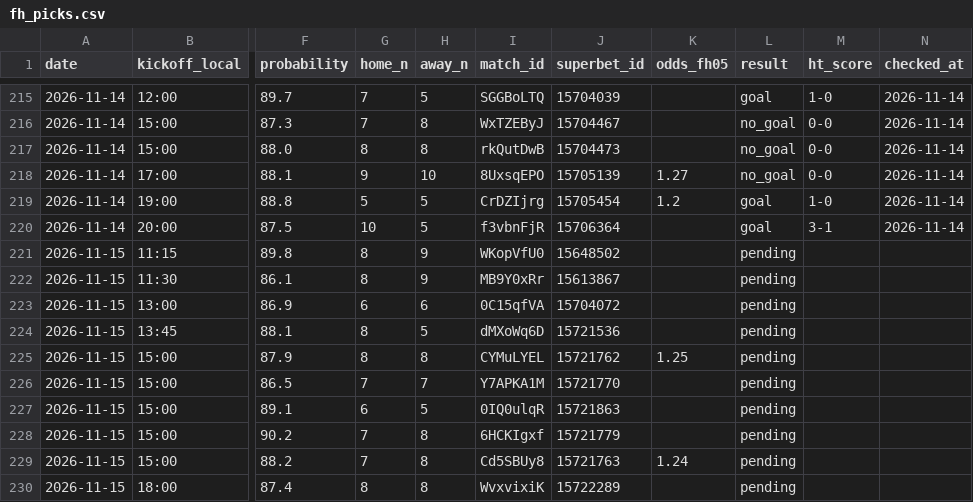
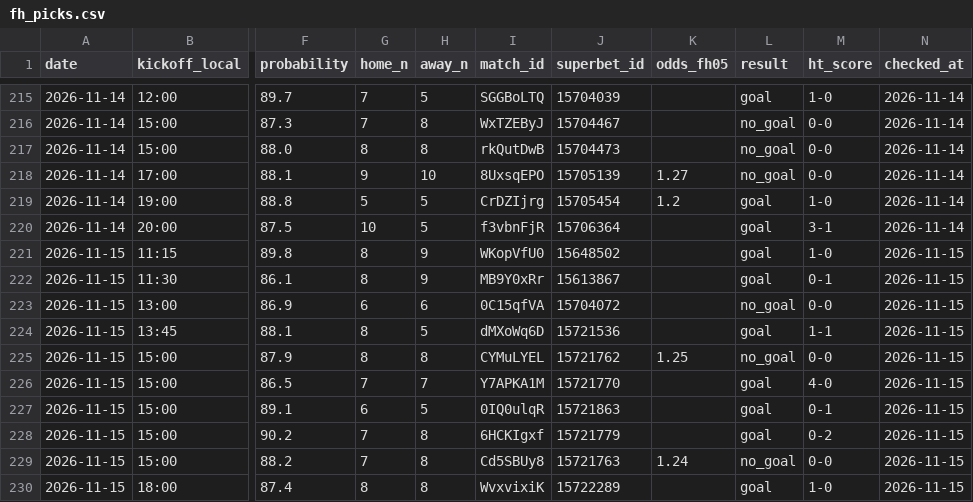
Before and after one commit to andrei0182/bet, a CSV file: data/fh_picks.csv, drawn as a sheet; only a part is shown, gaps mark what is left out; the diff names each change by its address in the sheet, - before the commit and + after, or states it on an @@ line.

```diff
--- a/data/fh_picks.csv
+++ b/data/fh_picks.csv
-L221:L222 (result): pending
+L221:L222 (result): goal
-M221 (ht_score): (empty)
+M221 (ht_score): 1-0
-N221:N230 (checked_at): (empty)
+N221:N230 (checked_at): 2026-11-15
-M222 (ht_score): (empty)
+M222 (ht_score): 0-1
-L223 (result): pending
+L223 (result): no_goal
-M223 (ht_score): (empty)
+M223 (ht_score): 0-0
-L224 (result): pending
+L224 (result): goal
-M224 (ht_score): (empty)
+M224 (ht_score): 1-1
-L225 (result): pending
+L225 (result): no_goal
-M225 (ht_score): (empty)
+M225 (ht_score): 0-0
-L226:L228 (result): pending
+L226:L228 (result): goal
-M226 (ht_score): (empty)
+M226 (ht_score): 4-0
-M227 (ht_score): (empty)
+M227 (ht_score): 0-1
-M228 (ht_score): (empty)
+M228 (ht_score): 0-2
-L229 (result): pending
+L229 (result): no_goal
-M229 (ht_score): (empty)
+M229 (ht_score): 0-0
-L230 (result): pending
+L230 (result): goal
-M230 (ht_score): (empty)
+M230 (ht_score): 1-0
```
